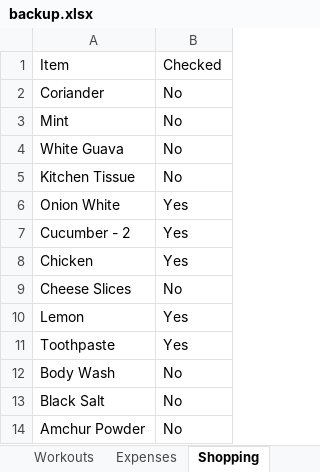
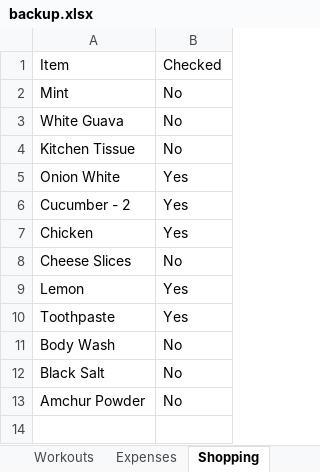
Before and after one commit to itspraveenk/Praveen_Fitness_App, an Excel workbook: data/backup.xlsx, sheet Shopping, drawn as a sheet; values as stored, in another font and other column widths than the file's, no borders; the diff names each change by its address in the sheet, - before the commit and + after, or states it on an @@ line.

Commit message:
Backup: 2026-04-27T08:55:22.947Z

```diff
--- a/data/backup.xlsx (sheet Shopping)
+++ b/data/backup.xlsx (sheet Shopping)
-row 2: Coriander | No
```
